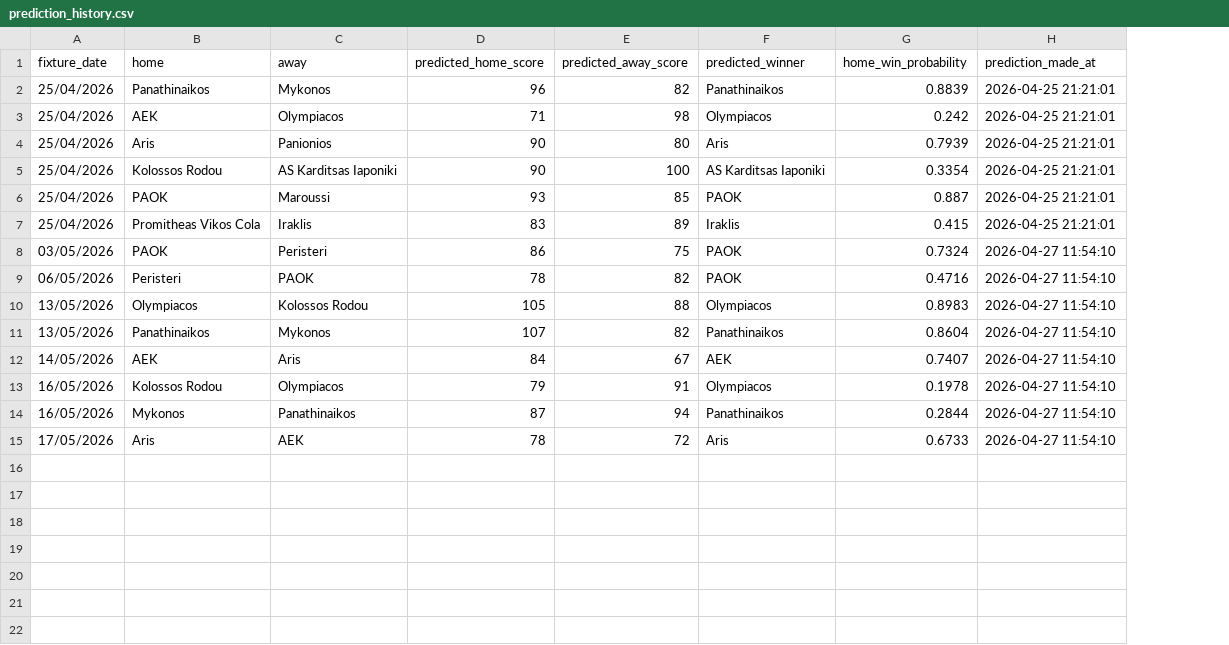
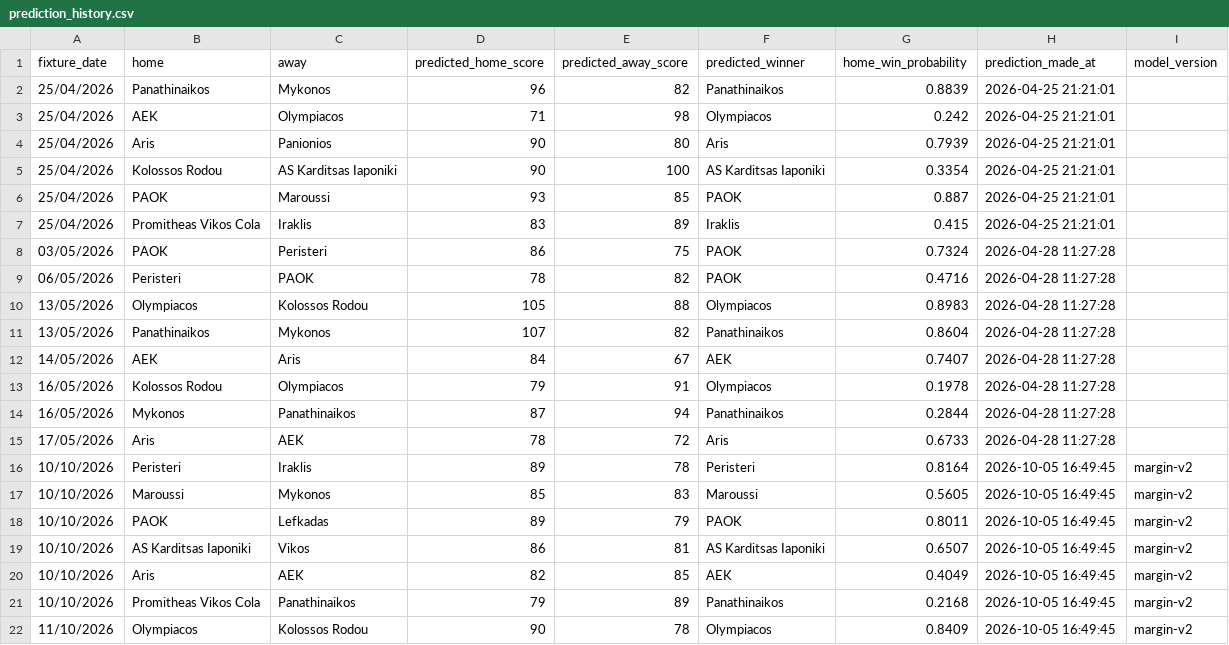
Before and after one commit to Dimiany/gbl-predictor, a CSV file: data/prediction_history.csv, drawn as a sheet; the diff names each change by its address in the sheet, - before the commit and + after, or states it on an @@ line.

```diff
--- a/data/prediction_history.csv
+++ b/data/prediction_history.csv
+column I (model_version), empty
-H8:H15 (prediction_made_at): 2026-04-27 11:54:10
+H8:H15 (prediction_made_at): 2026-04-28 11:27:28
+row 16: 10/10/2026 | Peristeri | Iraklis | 89 | 78 | Peristeri | 0.8164 | 2026-10-05 16:49:45 | margin-v2
+row 17: 10/10/2026 | Maroussi | Mykonos | 85 | 83 | Maroussi | 0.5605 | 2026-10-05 16:49:45 | margin-v2
+row 18: 10/10/2026 | PAOK | Lefkadas | 89 | 79 | PAOK | 0.8011 | 2026-10-05 16:49:45 | margin-v2
+row 19: 10/10/2026 | AS Karditsas Iaponiki | Vikos | 86 | 81 | AS Karditsas Iaponiki | 0.6507 | 2026-10-05 16:49:45 | margin-v2
+row 20: 10/10/2026 | Aris | AEK | 82 | 85 | AEK | 0.4049 | 2026-10-05 16:49:45 | margin-v2
+row 21: 10/10/2026 | Promitheas Vikos Cola | Panathinaikos | 79 | 89 | Panathinaikos | 0.2168 | 2026-10-05 16:49:45 | margin-v2
+row 22: 11/10/2026 | Olympiacos | Kolossos Rodou | 90 | 78 | Olympiacos | 0.8409 | 2026-10-05 16:49:45 | margin-v2
```
Also changed, not shown: data/raw/all_fixtures.csv, data/raw/team_name_mapping.csv, 1 other file.
